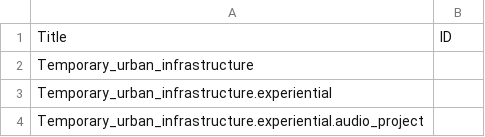
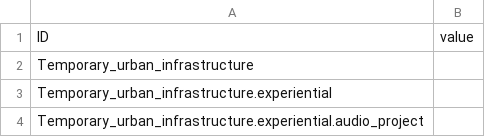
Before and after one commit to mrbarnabyb/dendo-function, a CSV file: TransitionalProjects.csv, drawn as a sheet; only a part is shown; removed rows and columns are numbered as before the commit, all else as after; the diff names each change by its address in the sheet, - before the commit and + after, or states it on an @@ line.

Commit message:
Update TransitionalProjects.csv

```diff
--- a/TransitionalProjects.csv
+++ b/TransitionalProjects.csv
-row 1: Title | ID
+row 1: ID | value
```
